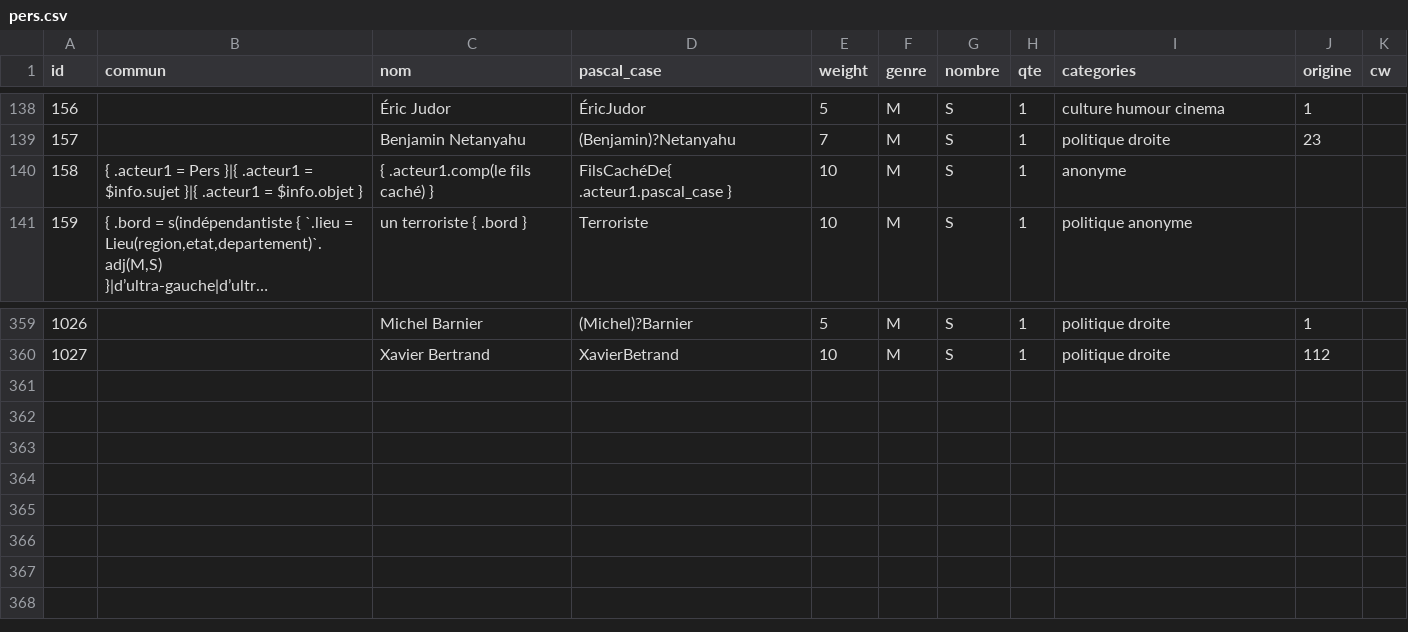
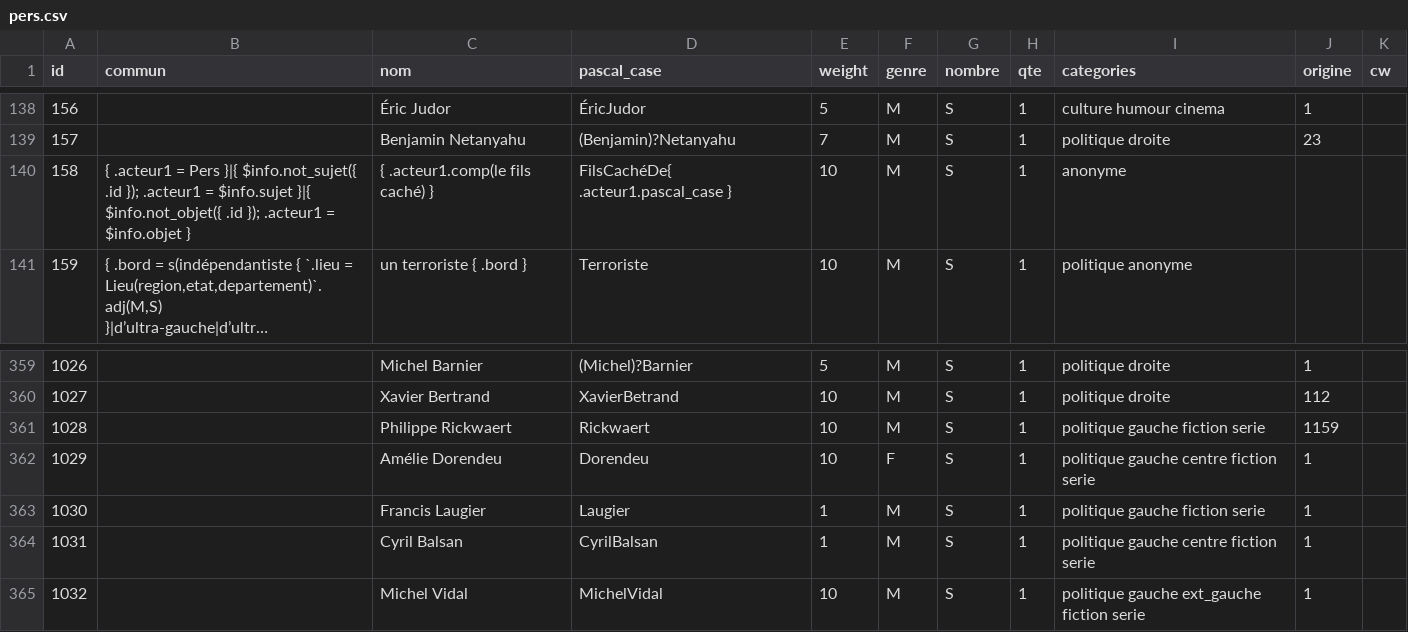
Before and after one commit to AlexieVQ/FlashNewsBot, a CSV file: regles/pers.csv, drawn as a sheet; only a part is shown, gaps mark what is left out; long unchanged cells end in …; the diff names each change by its address in the sheet, - before the commit and + after, or states it on an @@ line.

```diff
--- a/regles/pers.csv
+++ b/regles/pers.csv
-B140 (commun): …Pers }|{ .acteur1 = $info.sujet }|{ .acteur1 =…
+B140 (commun): …Pers }|{ $info.not_sujet({ .id }); .acteur1 = $info.sujet }|{ $info.not_objet({ .id }); .acteur1 =…
+row 361: 1028 |  | Philippe Rickwaert | Rickwaert | 10 | M | S | 1 | politique gauche fiction serie | 1159
+row 362: 1029 |  | Amélie Dorendeu | Dorendeu | 10 | F | S | 1 | politique gauche centre fiction serie | 1
+row 363: 1030 |  | Francis Laugier | Laugier | 1 | M | S | 1 | politique gauche fiction serie | 1
+row 364: 1031 |  | Cyril Balsan | CyrilBalsan | 1 | M | S | 1 | politique gauche centre fiction serie | 1
+row 365: 1032 |  | Michel Vidal | MichelVidal | 10 | M | S | 1 | politique gauche ext_gauche fiction serie | 1
```
Also changed, not shown: regles/orga.csv, regles/surnom.csv.
